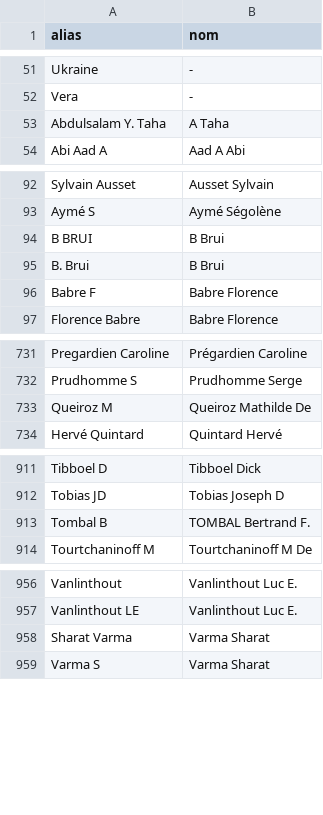
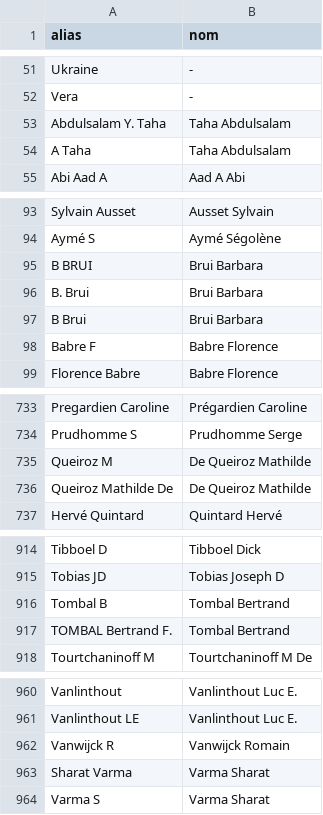
Before and after one commit to ici-be/francis-veyckemans, a CSV file: donnees/coauteurs.csv, drawn as a sheet; only a part is shown, gaps mark what is left out.

Commit message:
alias

```diff
--- a/donnees/coauteurs.csv
+++ b/donnees/coauteurs.csv
@@ -52,3 +52,4 @@ Ukraine,-
 Vera,-
-Abdulsalam Y. Taha,A Taha
+Abdulsalam Y. Taha,Taha Abdulsalam
+A Taha,Taha Abdulsalam
 Abi Aad A,Aad A Abi
@@ -93,4 +94,5 @@ Sylvain Ausset,Ausset Sylvain
 Aymé S,Aymé Ségolène
-B BRUI,B Brui
-B. Brui,B Brui
+B BRUI,Brui Barbara
+B. Brui,Brui Barbara
+B Brui,Brui Barbara
 Babre F,Babre Florence
@@ -732,3 +734,4 @@ Pregardien Caroline,Prégardien Caroline
 Prudhomme S,Prudhomme Serge
-Queiroz M,Queiroz Mathilde De
+Queiroz M,De Queiroz Mathilde
+Queiroz Mathilde De,De Queiroz Mathilde
 Hervé Quintard,Quintard Hervé
@@ -912,3 +915,4 @@ Tibboel D,Tibboel Dick
 Tobias JD,Tobias Joseph D
-Tombal B,TOMBAL Bertrand F.
+Tombal B,Tombal Bertrand
+TOMBAL Bertrand F.,Tombal Bertrand
 Tourtchaninoff M,Tourtchaninoff M De
@@ -957,2 +961,3 @@ Vanlinthout,Vanlinthout Luc E.
 Vanlinthout LE,Vanlinthout Luc E.
+Vanwijck R,Vanwijck Romain
 Sharat Varma,Varma Sharat
```
